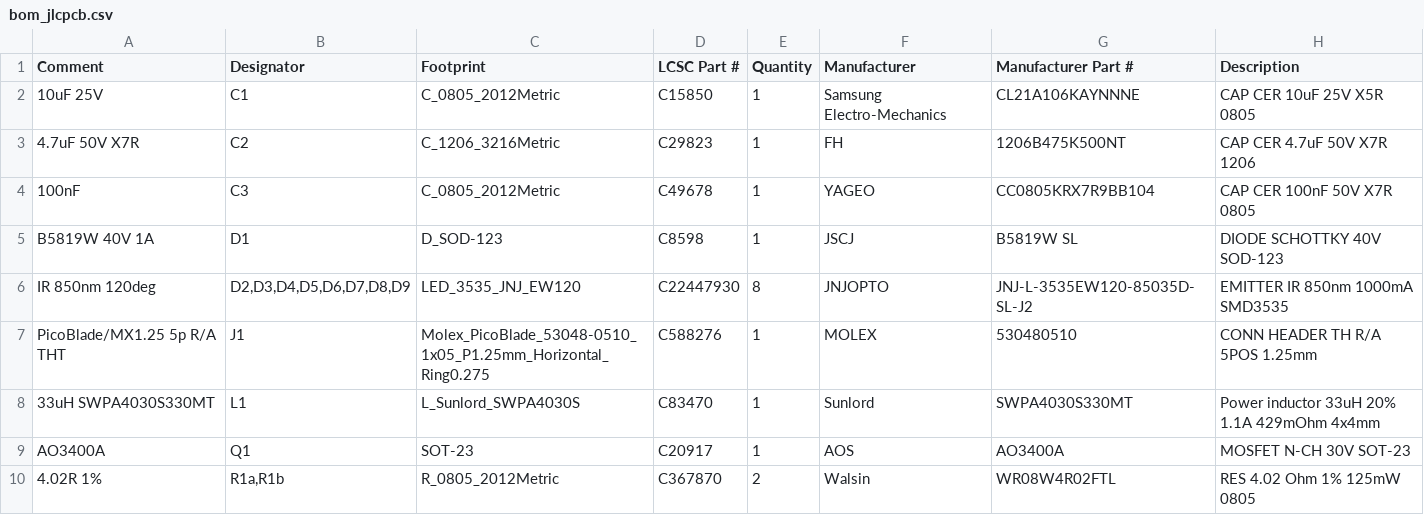
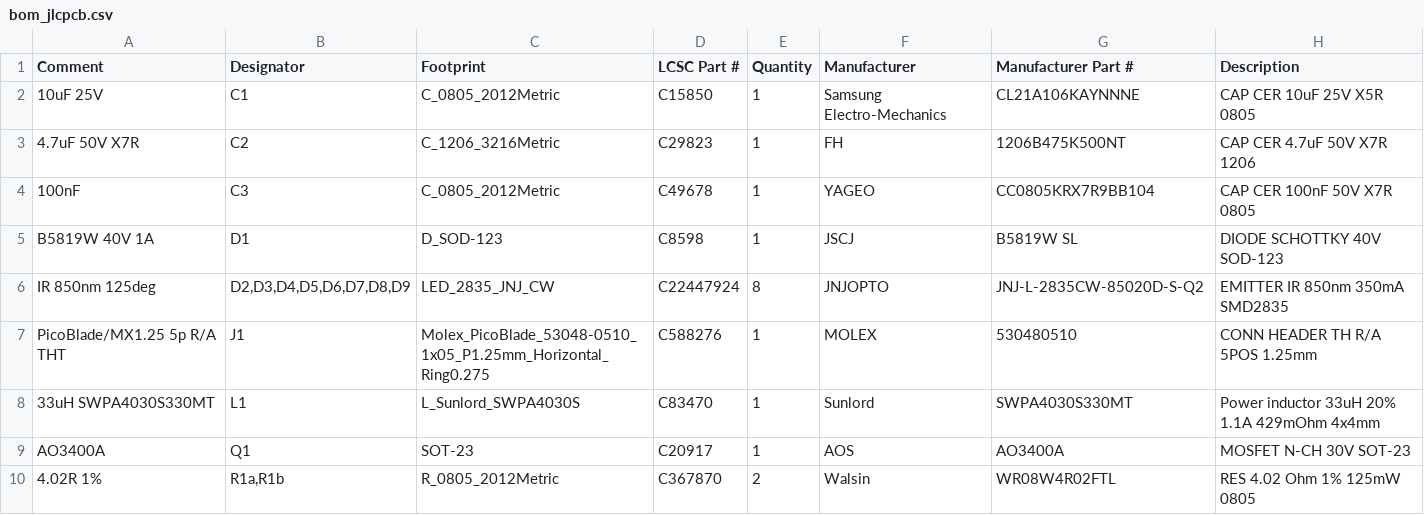
Before and after one commit to kkrzysztofik/Anyka_ak3918_hacking_journey, a CSV file: ir_design/fab/bom_jlcpcb.csv, drawn as a sheet; only a part is shown.

```diff
--- a/ir_design/fab/bom_jlcpcb.csv
+++ b/ir_design/fab/bom_jlcpcb.csv
@@ -5,3 +5,3 @@ Comment,Designator,Footprint,LCSC Part #,Quantity,Manufacturer,Manufacturer Part
 B5819W 40V 1A,D1,D_SOD-123,C8598,1,JSCJ,B5819W SL,DIODE SCHOTTKY 40V SOD-123
-IR 850nm 120deg,"D2,D3,D4,D5,D6,D7,D8,D9",LED_3535_JNJ_EW120,C22447930,8,JNJOPTO,JNJ-L-3535EW120-85035D-SL-J2,EMITTER IR 850nm 1000mA SMD3535
+IR 850nm 125deg,"D2,D3,D4,D5,D6,D7,D8,D9",LED_2835_JNJ_CW,C22447924,8,JNJOPTO,JNJ-L-2835CW-85020D-S-Q2,EMITTER IR 850nm 350mA SMD2835
 PicoBlade/MX1.25 5p R/A THT,J1,Molex_PicoBlade_53048-0510_1x05_P1.25mm_Horizontal_Ring0.275,C588276,1,MOLEX,530480510,CONN HEADER TH R/A 5POS 1.25mm
```
Also changed, not shown: 26 other files.
